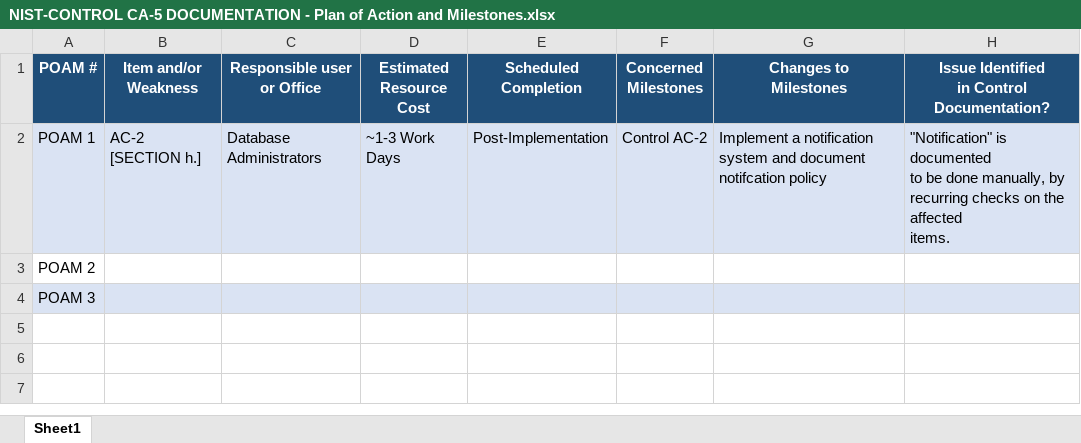
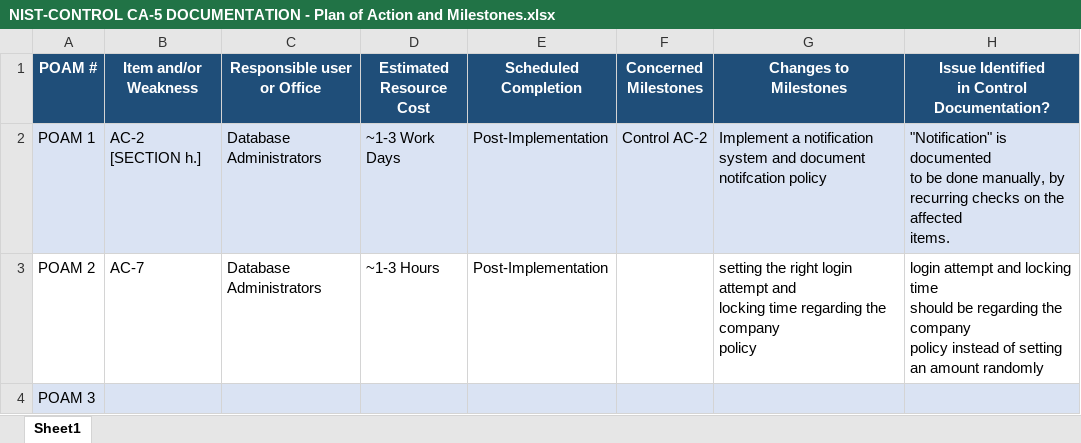
Before and after one commit to swiftzircon/ITMS-528-DB-Project, an Excel workbook: NIST-Control Documentation/NIST-CONTROL CA-5 DOCUMENTATION - Plan of Action and Milestones.xlsx, sheet Sheet1, drawn as a sheet; values as stored, in another font and other column widths than the file's, no borders; ↵ is a line break in a cell; the diff names each change by its address in the sheet, - before the commit and + after, or states it on an @@ line.

Commit message:
V2.0 of CA-5

```diff
--- a/NIST-Control Documentation/NIST-CONTROL CA-5 DOCUMENTATION - Plan of Action and Milestones.xlsx (sheet Sheet1)
+++ b/NIST-Control Documentation/NIST-CONTROL CA-5 DOCUMENTATION - Plan of Action and Milestones.xlsx (sheet Sheet1)
-B3 (Item and/or Weakness): (empty)
+B3 (Item and/or Weakness): AC-7
-C3 (Responsible user or Office): (empty)
+C3 (Responsible user or Office): Database Administrators
-D3 (Estimated Resource Cost): (empty)
+D3 (Estimated Resource Cost): ~1-3 Hours
-E3 (Scheduled Completion): (empty)
+E3 (Scheduled Completion): Post-Implementation
-G3 (Changes to Milestones): (empty)
+G3 (Changes to Milestones): setting the right login attempt and ↵ locking time regarding the company ↵ policy
-H3: (empty)
+H3: login attempt and locking time ↵ should be regarding the company ↵ policy instead of setting ↵ an amount randomly
```
